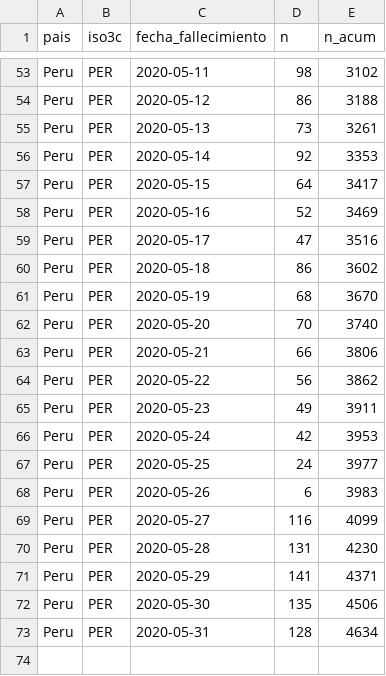
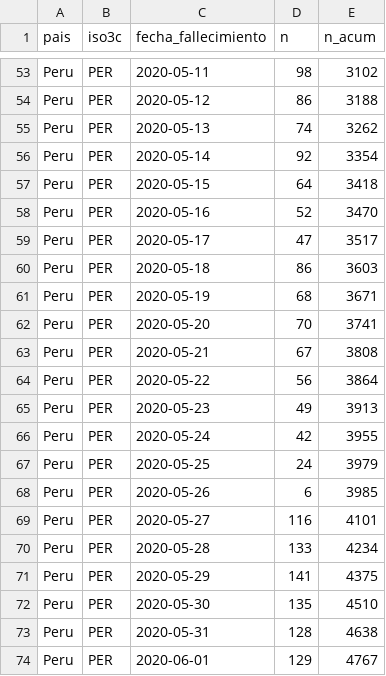
Before and after one commit to jmcastagnetto/covid-19-peru-limpiar-datos-minsa, a CSV file: datos/timeseries-fallecimientos.csv, drawn as a sheet; only a part is shown, gaps mark what is left out.

```diff
--- a/datos/timeseries-fallecimientos.csv
+++ b/datos/timeseries-fallecimientos.csv
@@ -54,20 +54,21 @@ Peru,PER,2020-05-11,98,3102
 Peru,PER,2020-05-12,86,3188
-Peru,PER,2020-05-13,73,3261
-Peru,PER,2020-05-14,92,3353
-Peru,PER,2020-05-15,64,3417
-Peru,PER,2020-05-16,52,3469
-Peru,PER,2020-05-17,47,3516
-Peru,PER,2020-05-18,86,3602
-Peru,PER,2020-05-19,68,3670
-Peru,PER,2020-05-20,70,3740
-Peru,PER,2020-05-21,66,3806
-Peru,PER,2020-05-22,56,3862
-Peru,PER,2020-05-23,49,3911
-Peru,PER,2020-05-24,42,3953
-Peru,PER,2020-05-25,24,3977
-Peru,PER,2020-05-26,6,3983
-Peru,PER,2020-05-27,116,4099
-Peru,PER,2020-05-28,131,4230
-Peru,PER,2020-05-29,141,4371
-Peru,PER,2020-05-30,135,4506
-Peru,PER,2020-05-31,128,4634
+Peru,PER,2020-05-13,74,3262
+Peru,PER,2020-05-14,92,3354
+Peru,PER,2020-05-15,64,3418
+Peru,PER,2020-05-16,52,3470
+Peru,PER,2020-05-17,47,3517
+Peru,PER,2020-05-18,86,3603
+Peru,PER,2020-05-19,68,3671
+Peru,PER,2020-05-20,70,3741
+Peru,PER,2020-05-21,67,3808
+Peru,PER,2020-05-22,56,3864
+Peru,PER,2020-05-23,49,3913
+Peru,PER,2020-05-24,42,3955
+Peru,PER,2020-05-25,24,3979
+Peru,PER,2020-05-26,6,3985
+Peru,PER,2020-05-27,116,4101
+Peru,PER,2020-05-28,133,4234
+Peru,PER,2020-05-29,141,4375
+Peru,PER,2020-05-30,135,4510
+Peru,PER,2020-05-31,128,4638
+Peru,PER,2020-06-01,129,4767
```
Also changed, not shown: datos/timeseries-fallecimientos-lugares.csv, 10 other files.
